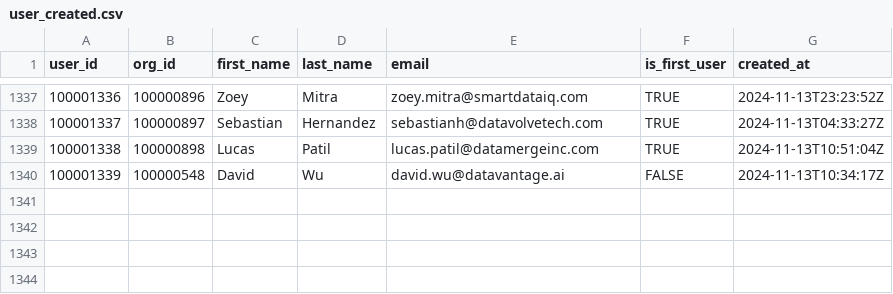
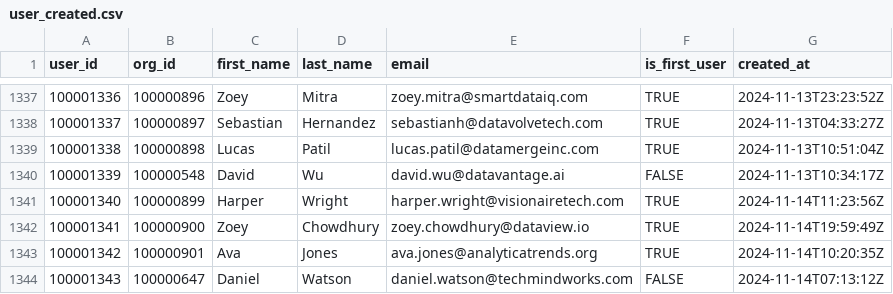
Before and after one commit to datafold/demo, a CSV file: datagen/user_created.csv, drawn as a sheet; only a part is shown, gaps mark what is left out; the diff names each change by its address in the sheet, - before the commit and + after, or states it on an @@ line.

Commit message:
New data obtained on Fri Nov 15 00:20:19 UTC 2024

```diff
--- a/datagen/user_created.csv
+++ b/datagen/user_created.csv
+row 1341: 100001340 | 100000899 | Harper | Wright | harper.wright@visionairetech.com | TRUE | 2024-11-14T11:23:56Z
+row 1342: 100001341 | 100000900 | Zoey | Chowdhury | zoey.chowdhury@dataview.io | TRUE | 2024-11-14T19:59:49Z
+row 1343: 100001342 | 100000901 | Ava | Jones | ava.jones@analyticatrends.org | TRUE | 2024-11-14T10:20:35Z
+row 1344: 100001343 | 100000647 | Daniel | Watson | daniel.watson@techmindworks.com | FALSE | 2024-11-14T07:13:12Z
```
Also changed, not shown: datagen/feature_used.csv, datagen/feature_used_broken.csv, 12 other files.
